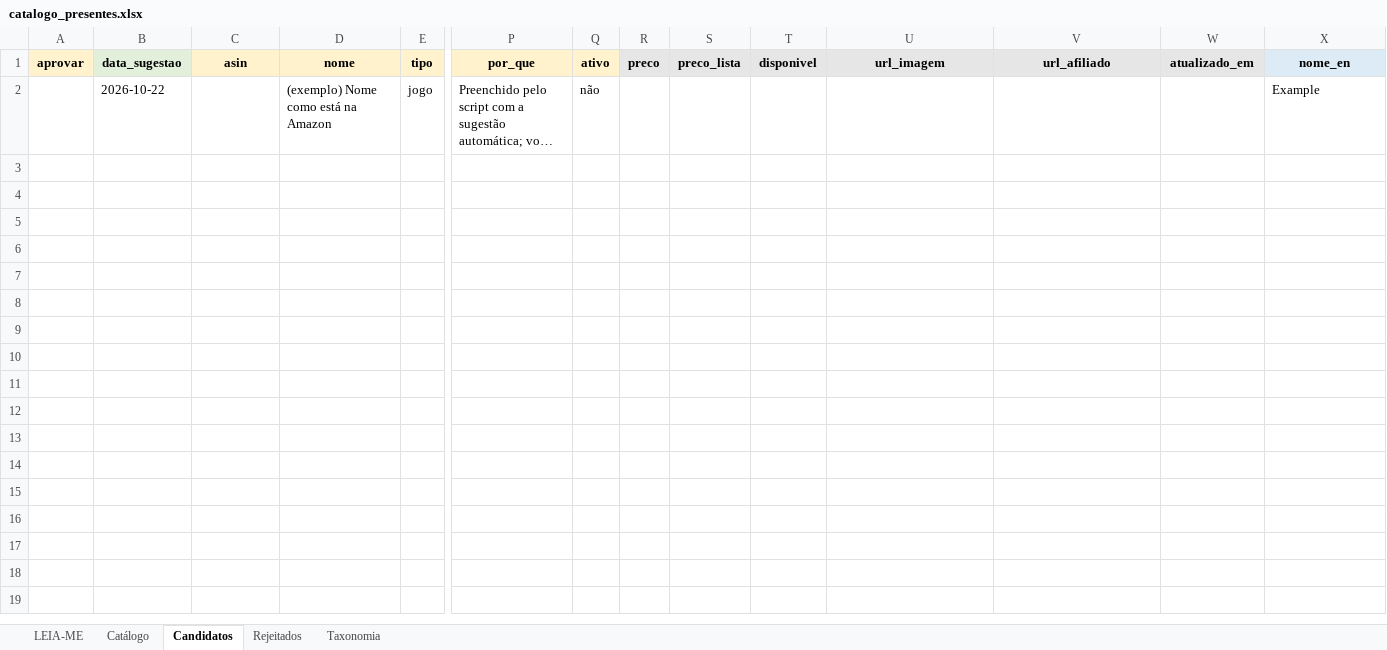
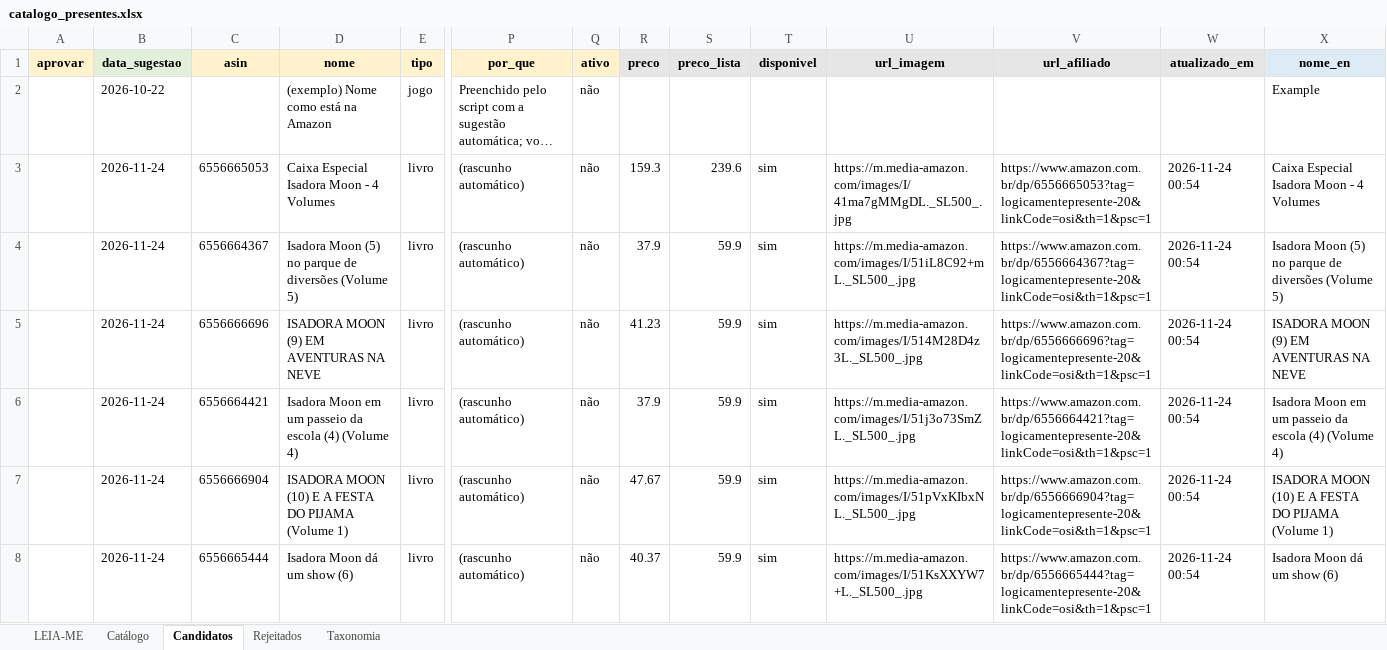
Before and after one commit to agiribeiro/presente-perfeito, an Excel workbook: catalogo_presentes.xlsx, sheet Candidatos, drawn as a sheet; only a part is shown, gaps mark what is left out; long unchanged cells end in …; values as stored, in another font and other column widths than the file's, no borders; rows hold the shown columns only; the diff names each change by its address in the sheet, - before the commit and + after, or states it on an @@ line.

```diff
--- a/catalogo_presentes.xlsx (sheet Candidatos)
+++ b/catalogo_presentes.xlsx (sheet Candidatos)
+row 3:  | 2026-11-24 | 6556665053 | Caixa Especial Isadora Moon - 4 Volumes | livro | (rascunho automático) | não | 159.3 | 239.6 | sim | https://m.media-amazon.com/images/I/41ma7gMMgDL._SL500_.jpg | https://www.amazon.com.br/dp/6556665053?tag=logicamentepresente-20&linkCode=osi&th=1&psc=1 | 2026-11-24 00:54 | Caixa Especial Isadora Moon - 4 Volumes
+row 4:  | 2026-11-24 | 6556664367 | Isadora Moon (5) no parque de diversões (Volume 5) | livro | (rascunho automático) | não | 37.9 | 59.9 | sim | https://m.media-amazon.com/images/I/51iL8C92+mL._SL500_.jpg | https://www.amazon.com.br/dp/6556664367?tag=logicamentepresente-20&linkCode=osi&th=1&psc=1 | 2026-11-24 00:54 | Isadora Moon (5) no parque de diversões (Volume 5)
+row 5:  | 2026-11-24 | 6556666696 | ISADORA MOON (9) EM AVENTURAS NA NEVE | livro | (rascunho automático) | não | 41.23 | 59.9 | sim | https://m.media-amazon.com/images/I/514M28D4z3L._SL500_.jpg | https://www.amazon.com.br/dp/6556666696?tag=logicamentepresente-20&linkCode=osi&th=1&psc=1 | 2026-11-24 00:54 | ISADORA MOON (9) EM AVENTURAS NA NEVE
+row 6:  | 2026-11-24 | 6556664421 | Isadora Moon em um passeio da escola (4) (Volume 4) | livro | (rascunho automático) | não | 37.9 | 59.9 | sim | https://m.media-amazon.com/images/I/51j3o73SmZL._SL500_.jpg | https://www.amazon.com.br/dp/6556664421?tag=logicamentepresente-20&linkCode=osi&th=1&psc=1 | 2026-11-24 00:54 | Isadora Moon em um passeio da escola (4) (Volume 4)
+row 7:  | 2026-11-24 | 6556666904 | ISADORA MOON (10) E A FESTA DO PIJAMA (Volume 1) | livro | (rascunho automático) | não | 47.67 | 59.9 | sim | https://m.media-amazon.com/images/I/51pVxKIbxNL._SL500_.jpg | https://www.amazon.com.br/dp/6556666904?tag=logicamentepresente-20&linkCode=osi&th=1&psc=1 | 2026-11-24 00:54 | ISADORA MOON (10) E A FESTA DO PIJAMA (Volume 1)
+row 8:  | 2026-11-24 | 6556665444 | Isadora Moon dá um show (6) | livro | (rascunho automático) | não | 40.37 | 59.9 | sim | https://m.media-amazon.com/images/I/51KsXXYW7+L._SL500_.jpg | https://www.amazon.com.br/dp/6556665444?tag=logicamentepresente-20&linkCode=osi&th=1&psc=1 | 2026-11-24 00:54 | Isadora Moon dá um show (6)
```
